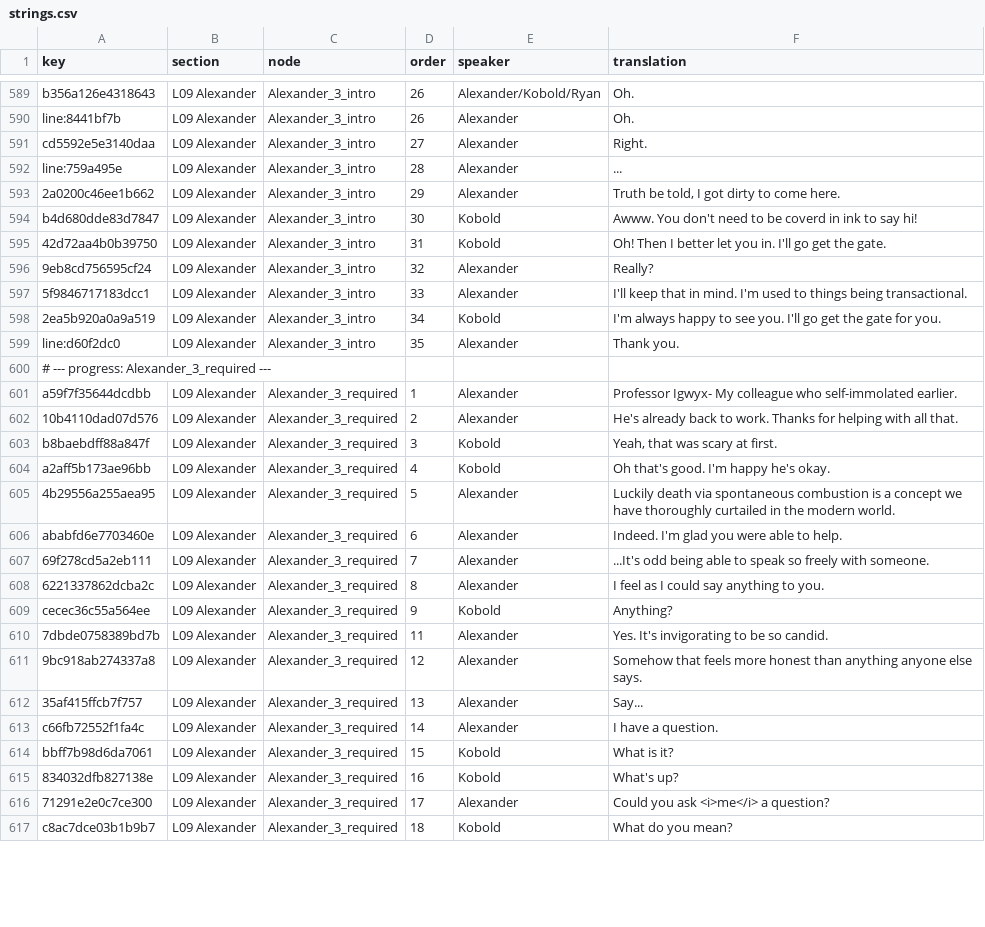
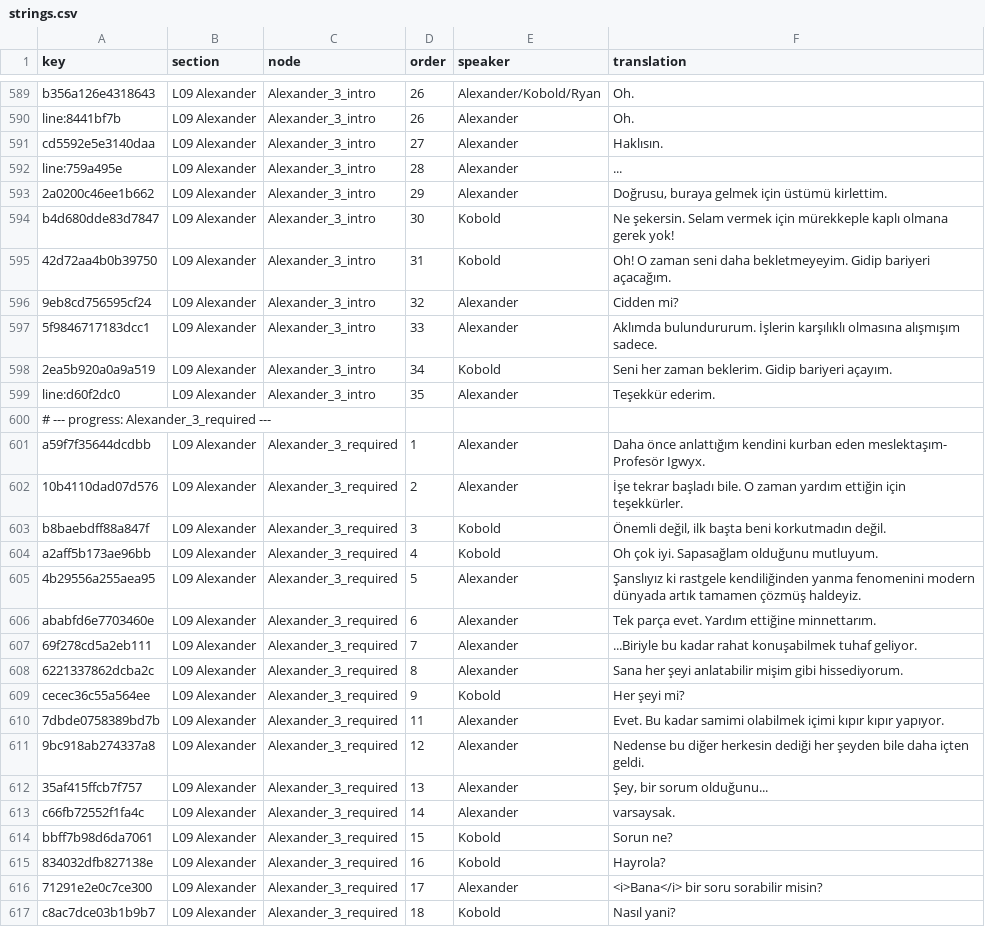
Before and after one commit to Darkbloodking00/dragnwash-localization-tr, a CSV file: Translations/tr/strings.csv, drawn as a sheet; only a part is shown, gaps mark what is left out; the diff covers the shown part only.

```diff
--- a/Translations/tr/strings.csv
+++ b/Translations/tr/strings.csv
@@ -590,28 +590,28 @@ b356a126e4318643,L09 Alexander,Alexander_3_intro,26,Alexander/Kobold/Ryan,Oh.
 line:8441bf7b,L09 Alexander,Alexander_3_intro,26,Alexander,Oh.
-cd5592e5e3140daa,L09 Alexander,Alexander_3_intro,27,Alexander,Right.
+cd5592e5e3140daa,L09 Alexander,Alexander_3_intro,27,Alexander,Haklısın.
 line:759a495e,L09 Alexander,Alexander_3_intro,28,Alexander,...
-2a0200c46ee1b662,L09 Alexander,Alexander_3_intro,29,Alexander,"Truth be told, I got dirty to come here."
-b4d680dde83d7847,L09 Alexander,Alexander_3_intro,30,Kobold,Awww. You don't need to be coverd in ink to say hi!
-42d72aa4b0b39750,L09 Alexander,Alexander_3_intro,31,Kobold,Oh! Then I better let you in. I'll go get the gate.
-9eb8cd756595cf24,L09 Alexander,Alexander_3_intro,32,Alexander,Really?
-5f9846717183dcc1,L09 Alexander,Alexander_3_intro,33,Alexander,I'll keep that in mind. I'm used to things being transactional.
-2ea5b920a0a9a519,L09 Alexander,Alexander_3_intro,34,Kobold,I'm always happy to see you. I'll go get the gate for you.
-line:d60f2dc0,L09 Alexander,Alexander_3_intro,35,Alexander,Thank you.
+2a0200c46ee1b662,L09 Alexander,Alexander_3_intro,29,Alexander,"Doğrusu, buraya gelmek için üstümü kirlettim."
+b4d680dde83d7847,L09 Alexander,Alexander_3_intro,30,Kobold,Ne şekersin. Selam vermek için mürekkeple kaplı olmana gerek yok!
+42d72aa4b0b39750,L09 Alexander,Alexander_3_intro,31,Kobold,Oh! O zaman seni daha bekletmeyeyim. Gidip bariyeri açacağım.
+9eb8cd756595cf24,L09 Alexander,Alexander_3_intro,32,Alexander,Cidden mi?
+5f9846717183dcc1,L09 Alexander,Alexander_3_intro,33,Alexander,Aklımda bulundururum. İşlerin karşılıklı olmasına alışmışım sadece.
+2ea5b920a0a9a519,L09 Alexander,Alexander_3_intro,34,Kobold,Seni her zaman beklerim. Gidip bariyeri açayım.
+line:d60f2dc0,L09 Alexander,Alexander_3_intro,35,Alexander,Teşekkür ederim.
 # --- progress: Alexander_3_required ---
-a59f7f35644dcdbb,L09 Alexander,Alexander_3_required,1,Alexander,Professor Igwyx- My colleague who self-immolated earlier.
-10b4110dad07d576,L09 Alexander,Alexander_3_required,2,Alexander,He's already back to work. Thanks for helping with all that.
-b8baebdff88a847f,L09 Alexander,Alexander_3_required,3,Kobold,"Yeah, that was scary at first."
-a2aff5b173ae96bb,L09 Alexander,Alexander_3_required,4,Kobold,Oh that's good. I'm happy he's okay.
-4b29556a255aea95,L09 Alexander,Alexander_3_required,5,Alexander,Luckily death via spontaneous combustion is a concept we have thoroughly curtailed in the modern world.
-ababfd6e7703460e,L09 Alexander,Alexander_3_required,6,Alexander,Indeed. I'm glad you were able to help.
-69f278cd5a2eb111,L09 Alexander,Alexander_3_required,7,Alexander,...It's odd being able to speak so freely with someone.
-6221337862dcba2c,L09 Alexander,Alexander_3_required,8,Alexander,I feel as I could say anything to you.
-cecec36c55a564ee,L09 Alexander,Alexander_3_required,9,Kobold,Anything?
-7dbde0758389bd7b,L09 Alexander,Alexander_3_required,11,Alexander,Yes. It's invigorating to be so candid.
-9bc918ab274337a8,L09 Alexander,Alexander_3_required,12,Alexander,Somehow that feels more honest than anything anyone else says.
-35af415ffcb7f757,L09 Alexander,Alexander_3_required,13,Alexander,Say...
-c66fb72552f1fa4c,L09 Alexander,Alexander_3_required,14,Alexander,I have a question.
-bbff7b98d6da7061,L09 Alexander,Alexander_3_required,15,Kobold,What is it?
-834032dfb827138e,L09 Alexander,Alexander_3_required,16,Kobold,What's up?
-71291e2e0c7ce300,L09 Alexander,Alexander_3_required,17,Alexander,Could you ask <i>me</i> a question?
-c8ac7dce03b1b9b7,L09 Alexander,Alexander_3_required,18,Kobold,What do you mean?
+a59f7f35644dcdbb,L09 Alexander,Alexander_3_required,1,Alexander,Daha önce anlattığım kendini kurban eden meslektaşım- Profesör Igwyx.
+10b4110dad07d576,L09 Alexander,Alexander_3_required,2,Alexander,İşe tekrar başladı bile. O zaman yardım ettiğin için teşekkürler.
+b8baebdff88a847f,L09 Alexander,Alexander_3_required,3,Kobold,"Önemli değil, ilk başta beni korkutmadın değil."
+a2aff5b173ae96bb,L09 Alexander,Alexander_3_required,4,Kobold,Oh çok iyi. Sapasağlam olduğunu mutluyum.
+4b29556a255aea95,L09 Alexander,Alexander_3_required,5,Alexander,Şanslıyız ki rastgele kendiliğinden yanma fenomenini modern dünyada artık tamamen çözmüş haldeyiz.
+ababfd6e7703460e,L09 Alexander,Alexander_3_required,6,Alexander,Tek parça evet. Yardım ettiğine minnettarım.
+69f278cd5a2eb111,L09 Alexander,Alexander_3_required,7,Alexander,...Biriyle bu kadar rahat konuşabilmek tuhaf geliyor.
+6221337862dcba2c,L09 Alexander,Alexander_3_required,8,Alexander,Sana her şeyi anlatabilir mişim gibi hissediyorum.
+cecec36c55a564ee,L09 Alexander,Alexander_3_required,9,Kobold,Her şeyi mi?
+7dbde0758389bd7b,L09 Alexander,Alexander_3_required,11,Alexander,Evet. Bu kadar samimi olabilmek içimi kıpır kıpır yapıyor.
+9bc918ab274337a8,L09 Alexander,Alexander_3_required,12,Alexander,Nedense bu diğer herkesin dediği her şeyden bile daha içten geldi.
+35af415ffcb7f757,L09 Alexander,Alexander_3_required,13,Alexander,"Şey, bir sorum olduğunu..."
+c66fb72552f1fa4c,L09 Alexander,Alexander_3_required,14,Alexander,varsaysak.
+bbff7b98d6da7061,L09 Alexander,Alexander_3_required,15,Kobold,Sorun ne?
+834032dfb827138e,L09 Alexander,Alexander_3_required,16,Kobold,Hayrola?
+71291e2e0c7ce300,L09 Alexander,Alexander_3_required,17,Alexander,<i>Bana</i> bir soru sorabilir misin?
+c8ac7dce03b1b9b7,L09 Alexander,Alexander_3_required,18,Kobold,Nasıl yani?
```
Also changed, not shown: 108 edited cells elsewhere in this file, 2 other files.
